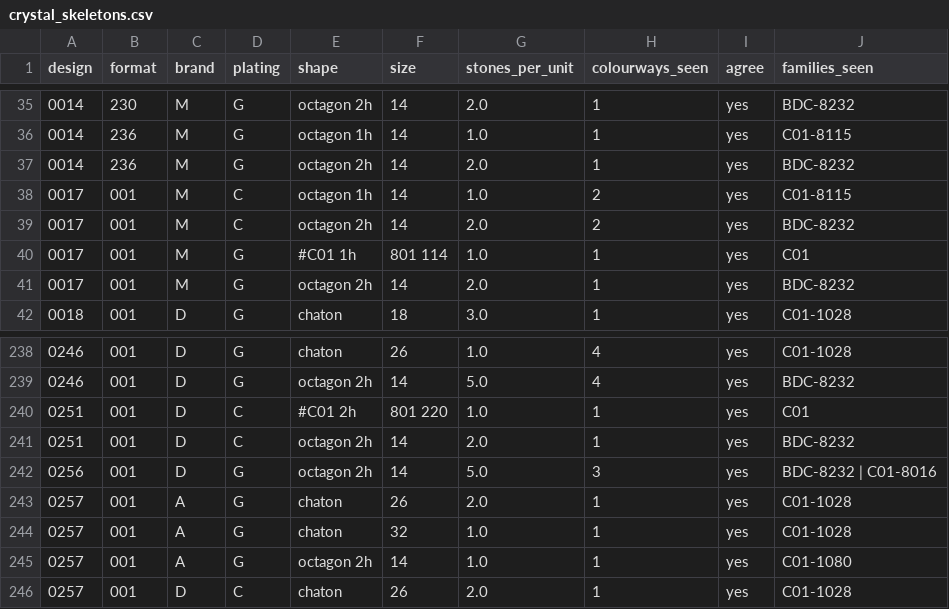
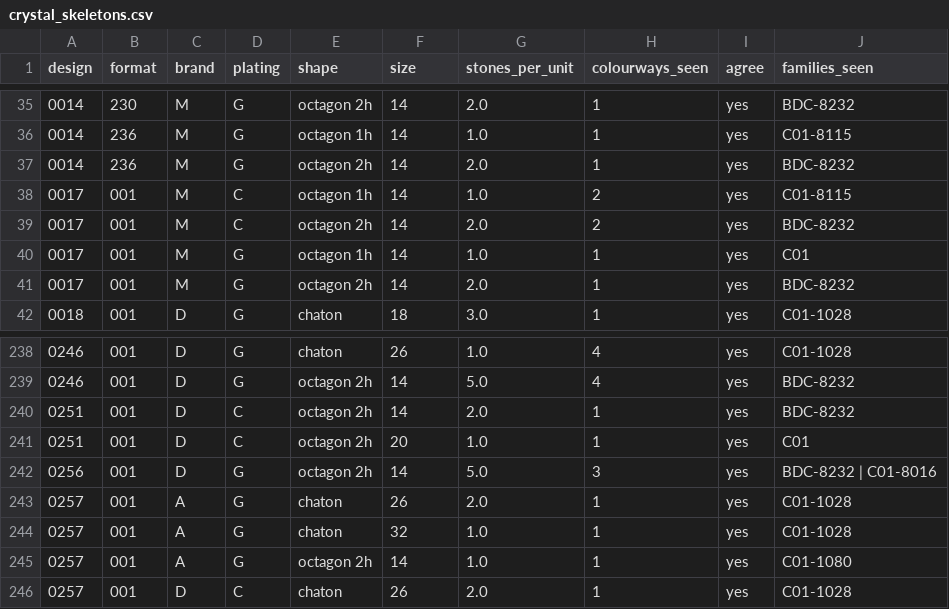
Before and after one commit to eddiecychou/crystocraft-costing-tool, a CSV file: migration/out/crystal_skeletons.csv, drawn as a sheet; only a part is shown, gaps mark what is left out.

```diff
--- a/migration/out/crystal_skeletons.csv
+++ b/migration/out/crystal_skeletons.csv
@@ -39,3 +39,3 @@
 0017,001,M,C,octagon 2h,14,2.0,2,yes,BDC-8232
-0017,001,M,G,#C01 1h,801 114,1.0,1,yes,C01
+0017,001,M,G,octagon 1h,14,1.0,1,yes,C01
 0017,001,M,G,octagon 2h,14,2.0,1,yes,BDC-8232
@@ -239,4 +239,4 @@
 0246,001,D,G,octagon 2h,14,5.0,4,yes,BDC-8232
-0251,001,D,C,#C01 2h,801 220,1.0,1,yes,C01
 0251,001,D,C,octagon 2h,14,2.0,1,yes,BDC-8232
+0251,001,D,C,octagon 2h,20,1.0,1,yes,C01
 0256,001,D,G,octagon 2h,14,5.0,3,yes,BDC-8232 | C01-8016
```
Also changed, not shown: 9 other files.
